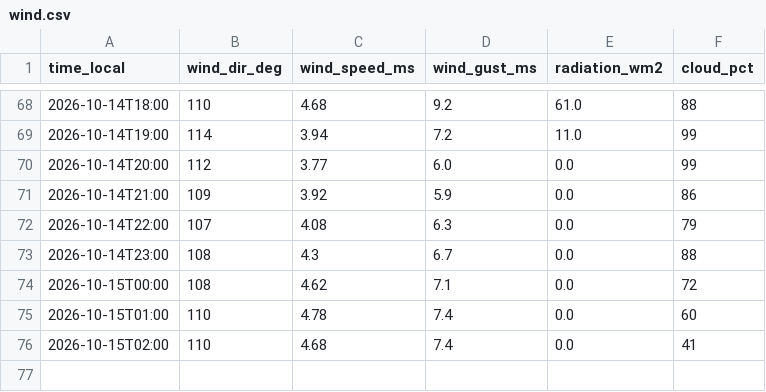
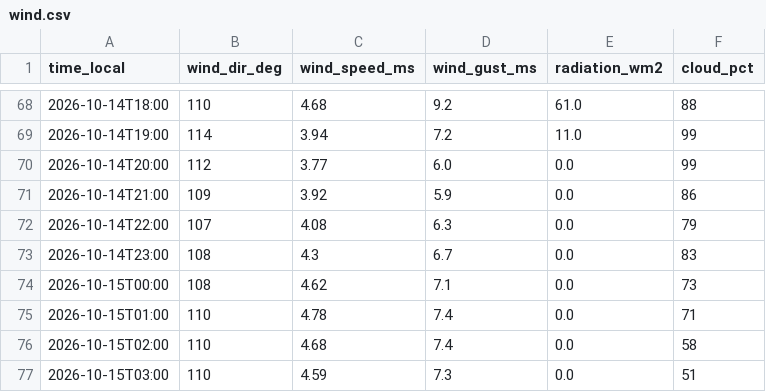
Before and after one commit to sanainwest-sudo/atyrau-air, a CSV file: data/wind.csv, drawn as a sheet; only a part is shown, gaps mark what is left out.

```diff
--- a/data/wind.csv
+++ b/data/wind.csv
@@ -72,5 +72,6 @@
 2026-10-14T22:00,107,4.08,6.3,0.0,79
-2026-10-14T23:00,108,4.3,6.7,0.0,88
-2026-10-15T00:00,108,4.62,7.1,0.0,72
-2026-10-15T01:00,110,4.78,7.4,0.0,60
-2026-10-15T02:00,110,4.68,7.4,0.0,41
+2026-10-14T23:00,108,4.3,6.7,0.0,83
+2026-10-15T00:00,108,4.62,7.1,0.0,73
+2026-10-15T01:00,110,4.78,7.4,0.0,71
+2026-10-15T02:00,110,4.68,7.4,0.0,58
+2026-10-15T03:00,110,4.59,7.3,0.0,51
```
Also changed, not shown: 1 other file.
